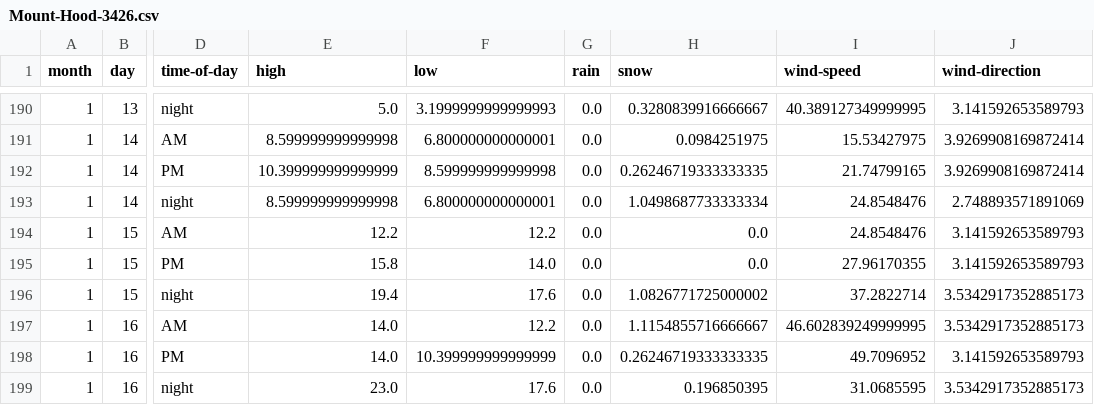
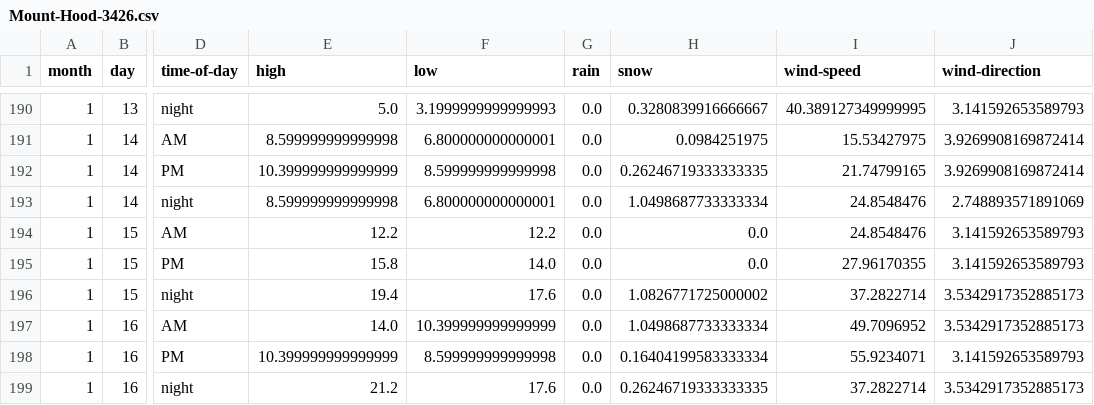
Before and after one commit to psathyrella/weatherhistory, a CSV file: mtwx/Mount-Hood-3426.csv, drawn as a sheet; only a part is shown, gaps mark what is left out; the diff names each change by its address in the sheet, - before the commit and + after, or states it on an @@ line.

```diff
--- a/mtwx/Mount-Hood-3426.csv
+++ b/mtwx/Mount-Hood-3426.csv
-F197 (low): 12.2
+F197 (low): 10.399999999999999
-H197 (snow): 1.1154855716666667
+H197 (snow): 1.0498687733333334
-I197 (wind-speed): 46.602839249999995
+I197 (wind-speed): 49.7096952
-E198 (high): 14.0
+E198 (high): 10.399999999999999
-F198 (low): 10.399999999999999
+F198 (low): 8.599999999999998
-H198 (snow): 0.26246719333333335
+H198 (snow): 0.16404199583333334
-I198 (wind-speed): 49.7096952
+I198 (wind-speed): 55.9234071
-E199 (high): 23.0
+E199 (high): 21.2
-H199 (snow): 0.196850395
+H199 (snow): 0.26246719333333335
-I199 (wind-speed): 31.0685595
+I199 (wind-speed): 37.2822714
```
Also changed, not shown: mtwx/Dragontail-Peak-2694.csv, mtwx/Glacier-Peak-3213.csv, 36 other files.
